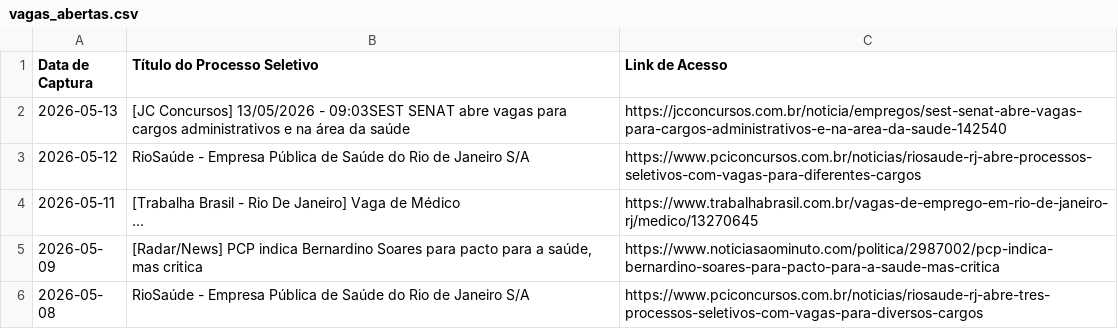
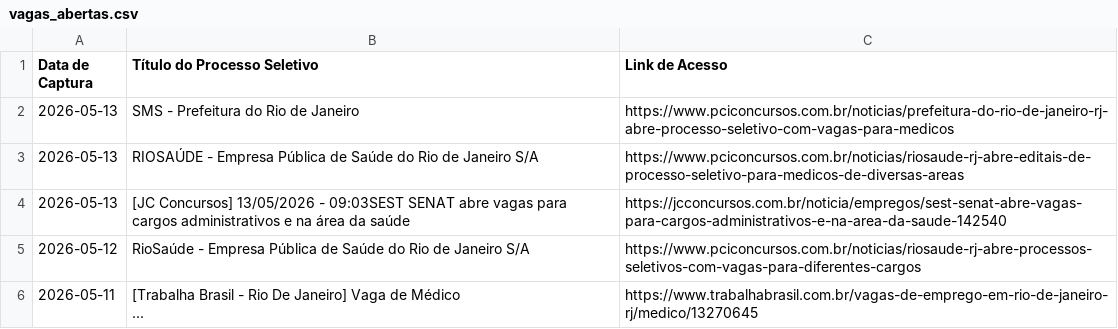
Before and after one commit to FredECI/med-alert, a CSV file: vagas_abertas.csv, drawn as a sheet; only a part is shown; the shorter side is filled out with more unchanged rows.

```diff
--- a/vagas_abertas.csv
+++ b/vagas_abertas.csv
@@ -1,2 +1,4 @@
 Data de Captura;Título do Processo Seletivo;Link de Acesso
+2026-05-13;SMS - Prefeitura do Rio de Janeiro;https://www.pciconcursos.com.br/noticias/prefeitura-do-rio-de-janeiro-rj-abre-processo-seletivo-com-vagas-para-medicos
+2026-05-13;RIOSAÚDE - Empresa Pública de Saúde do Rio de Janeiro S/A;https://www.pciconcursos.com.br/noticias/riosaude-rj-abre-editais-de-processo-seletivo-para-medicos-de-diversas-areas
 2026-05-13;[JC Concursos] 13/05/2026 - 09:03SEST SENAT abre vagas para cargos administrativos e na área da saúde;https://jcconcursos.com.br/noticia/empregos/sest-senat-abre-vagas-para-cargos-administrativos-e-na-area-da-saude-142540
```
Also changed, not shown: 2 other files.
